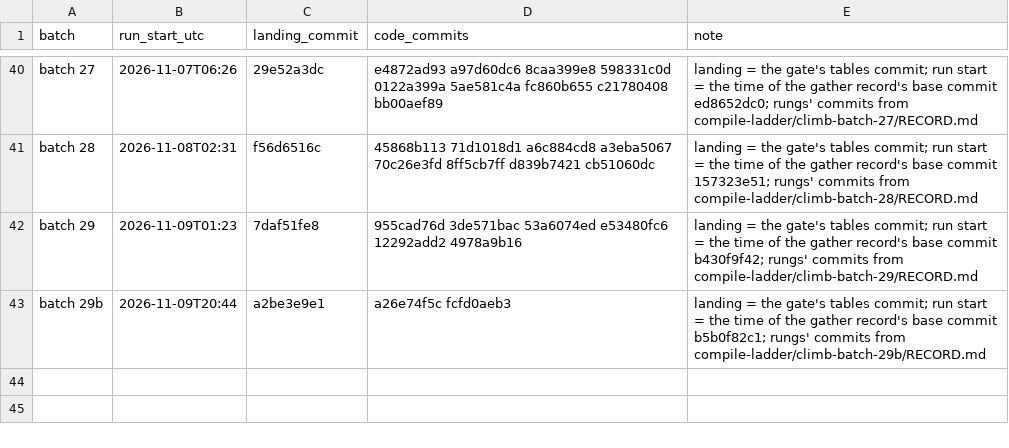
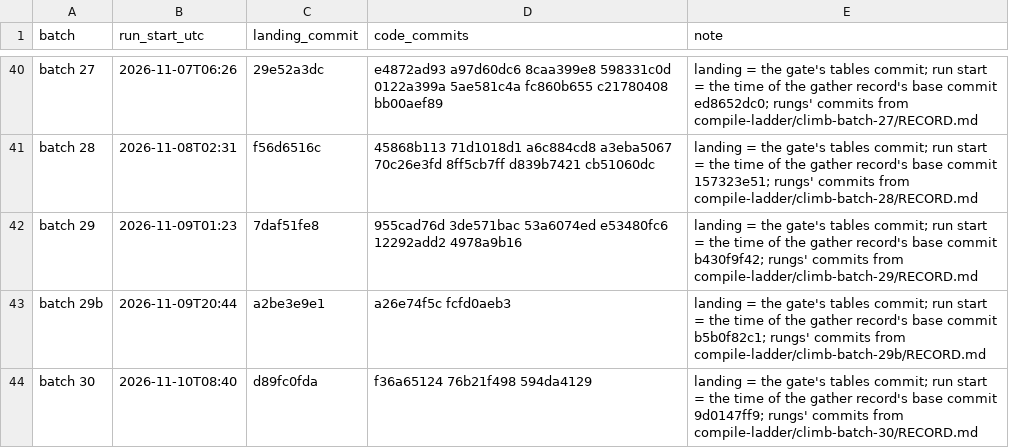
Before and after one commit to palimondo/fortress, a CSV file: explorations/coordinator/process-engineering/record-growth/landings.csv, drawn as a sheet; only a part is shown, gaps mark what is left out; the diff names each change by its address in the sheet, - before the commit and + after, or states it on an @@ line.

```diff
--- a/explorations/coordinator/process-engineering/record-growth/landings.csv
+++ b/explorations/coordinator/process-engineering/record-growth/landings.csv
+row 44: batch 30 | 2026-11-10T08:40 | d89fc0fda | f36a65124 76b21f498 594da4129 | landing = the gate's tables commit; run start = the time of the gather record's base commit 9d0147ff9; rungs' commits from compile-ladder/climb-batch-30/RECORD.md
```
Also changed, not shown: explorations/coordinator/process-engineering/record-growth/by-day.csv, explorations/coordinator/process-engineering/record-growth/per-batch.csv, 7 other files.
